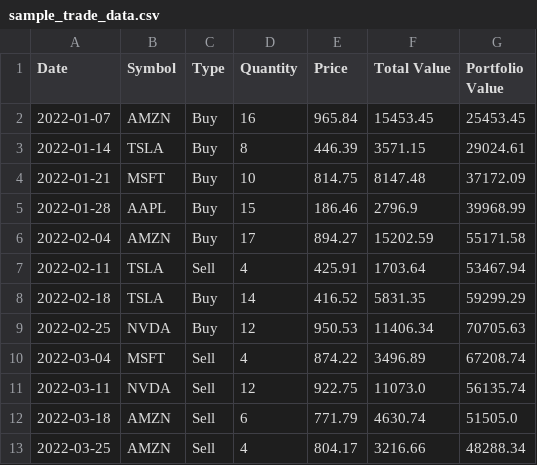
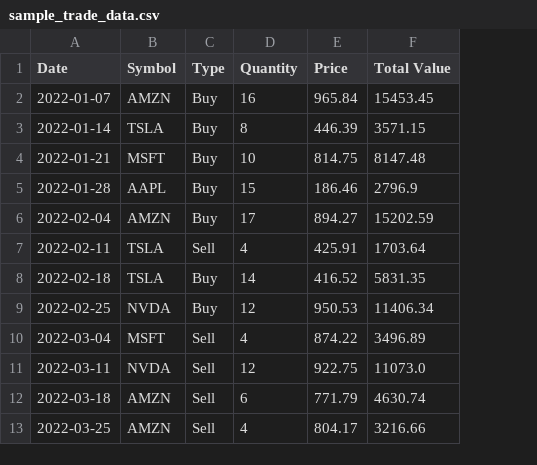
Before and after one commit to stat17-hb/portfolioM_dev, a CSV file: sample_trade_data.csv, drawn as a sheet; only a part is shown; the diff names each change by its address in the sheet, - before the commit and + after, or states it on an @@ line.

```diff
--- a/sample_trade_data.csv
+++ b/sample_trade_data.csv
-column G (Portfolio Value), rows 2-13: 25453.45 | 29024.61 | 37172.09 | 39968.99 | 55171.58 | 53467.94 | 59299.29 | 70705.63 | 67208.74 | 56135.74 | 51505.0 | 48288.34
```
Also changed, not shown: 3 other files.
